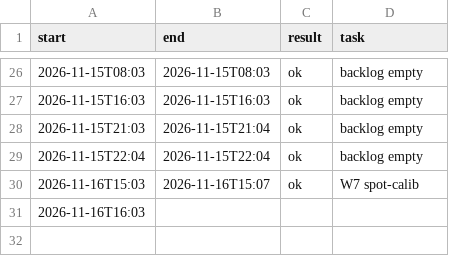
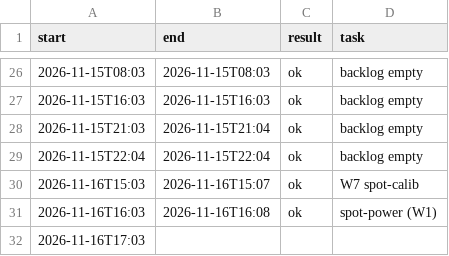
Before and after one commit to neystalgic/ney-show-rig, a CSV file: away/runs.csv, drawn as a sheet; only a part is shown, gaps mark what is left out.

Commit message:
Away loop: console (W2)

```diff
--- a/away/runs.csv
+++ b/away/runs.csv
@@ -30,2 +30,3 @@ start,end,result,task
 2026-11-16T15:03,2026-11-16T15:07,ok,W7 spot-calib
-2026-11-16T16:03,,,
+2026-11-16T16:03,2026-11-16T16:08,ok,spot-power (W1)
+2026-11-16T17:03,,,
```
Also changed, not shown: 8 other files.
